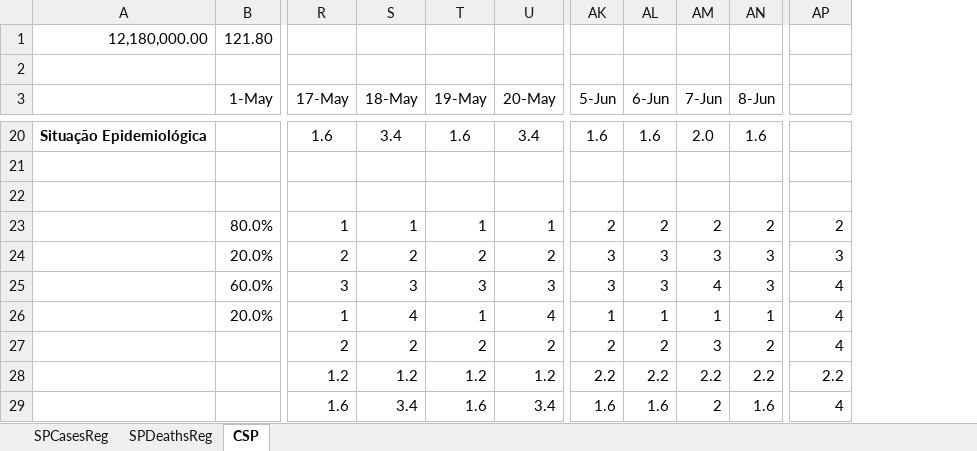
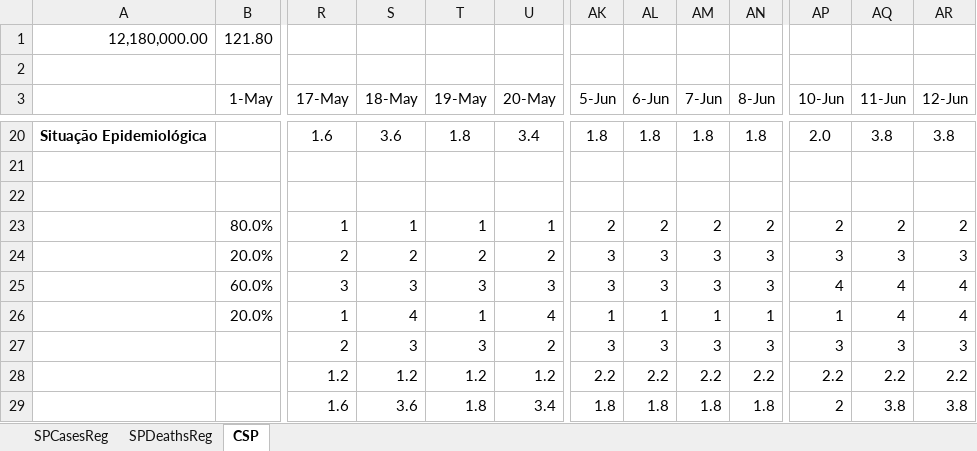
Before and after one commit to padulla/corona_dash, an Excel workbook: docs/Dados_sp_V2.xlsx, sheet CSP, drawn as a sheet; only a part is shown, gaps mark what is left out; values as stored, in another font and other column widths than the file's, no borders; charts and pictures and conditional formats not drawn; addresses are those after the commit; the diff covers the shown part only; the diff names each change by its address in the sheet, - before the commit and + after, or states it on an @@ line.

```diff
--- a/docs/Dados_sp_V2.xlsx (sheet CSP)
+++ b/docs/Dados_sp_V2.xlsx (sheet CSP)
+column AP (10-Jun), rows 20-29: 2.0 |  |  | 2 | 3 | 4 | 1 | 3 | 2.2 | 2
+column AQ (11-Jun), rows 20-29: 3.8 |  |  | 2 | 3 | 4 | 4 | 3 | 2.2 | 3.8
-AR3: (empty)
+AR3: 12-Jun
-S20 (18-May): 3.4
+S20 (18-May): 3.6
-T20 (19-May): 1.6
+T20 (19-May): 1.8
-AK20 (5-Jun): 1.6
+AK20 (5-Jun): 1.8
-AL20 (6-Jun): 1.6
+AL20 (6-Jun): 1.8
-AM20 (7-Jun): 2.0
+AM20 (7-Jun): 1.8
-AN20 (8-Jun): 1.6
+AN20 (8-Jun): 1.8
-AR20 (12-Jun): (empty)
+AR20 (12-Jun): 3.8
-AM25 (7-Jun): 4
+AM25 (7-Jun): 3
-S27 (18-May): 2
+S27 (18-May): 3
-T27 (19-May): 2
+T27 (19-May): 3
-AK27 (5-Jun): 2
+AK27 (5-Jun): 3
-AL27 (6-Jun): 2
+AL27 (6-Jun): 3
-AN27 (8-Jun): 2
+AN27 (8-Jun): 3
-AR27 (12-Jun): 4
+AR27 (12-Jun): 3
-S29 (18-May): 3.4
+S29 (18-May): 3.6
-T29 (19-May): 1.6
+T29 (19-May): 1.8
-AK29 (5-Jun): 1.6
+AK29 (5-Jun): 1.8
-AL29 (6-Jun): 1.6
+AL29 (6-Jun): 1.8
-AM29 (7-Jun): 2
+AM29 (7-Jun): 1.8
-AN29 (8-Jun): 1.6
+AN29 (8-Jun): 1.8
-AR29 (12-Jun): 4
+AR29 (12-Jun): 3.8
```
Also changed, not shown: 47 edited cells elsewhere in this sheet, sheet SPDeathsReg, sheet SPCasesReg, formulas that keep their value, hidden cells, charts or pictures, docs/excel_base.xlsx, docs/excel_sp.xlsx, 7 other files.
